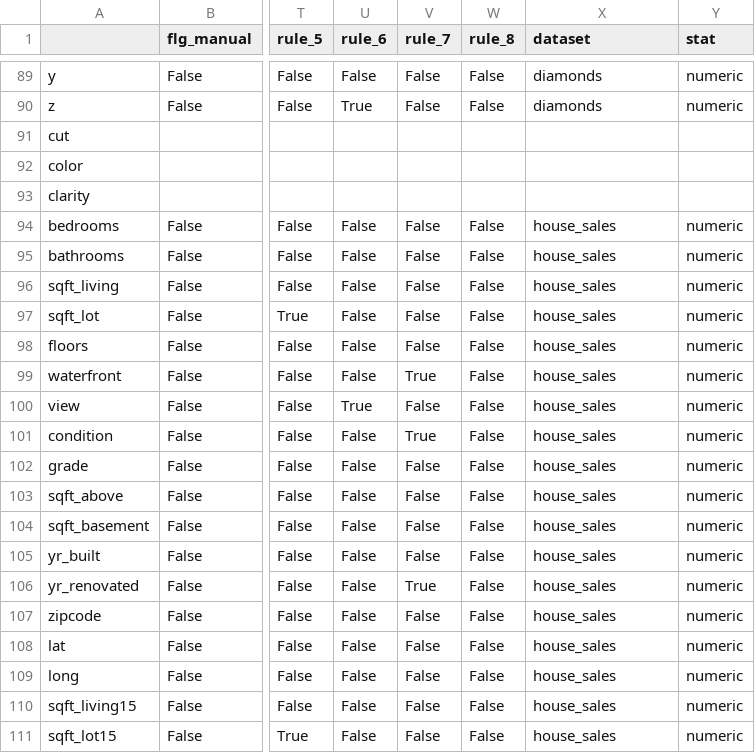
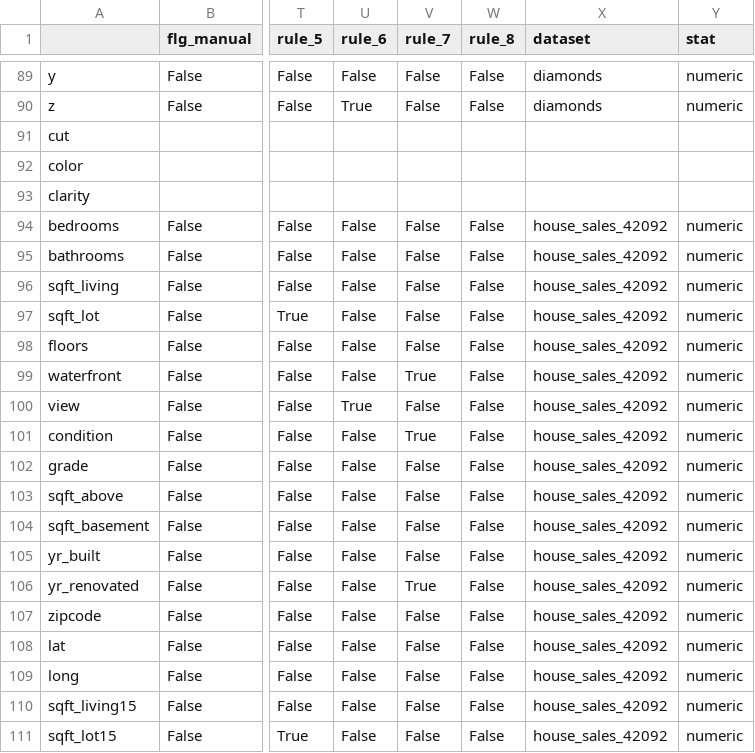
Before and after one commit to firefly1248/automl-fe-under-the-hood, a CSV file: results/tidy/exp03_role_stats.csv, drawn as a sheet; only a part is shown, gaps mark what is left out; the diff names each change by its address in the sheet, - before the commit and + after, or states it on an @@ line.

```diff
--- a/results/tidy/exp03_role_stats.csv
+++ b/results/tidy/exp03_role_stats.csv
-X94:X111 (dataset): house_sales
+X94:X111 (dataset): house_sales_42092
```
Also changed, not shown: results/datasets.csv, results/tidy/exp03_roles.csv, 5 other files.
